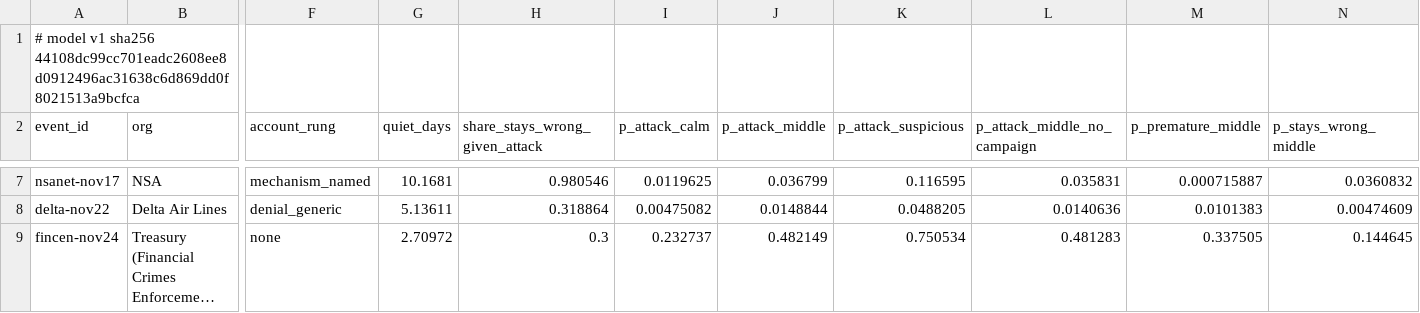
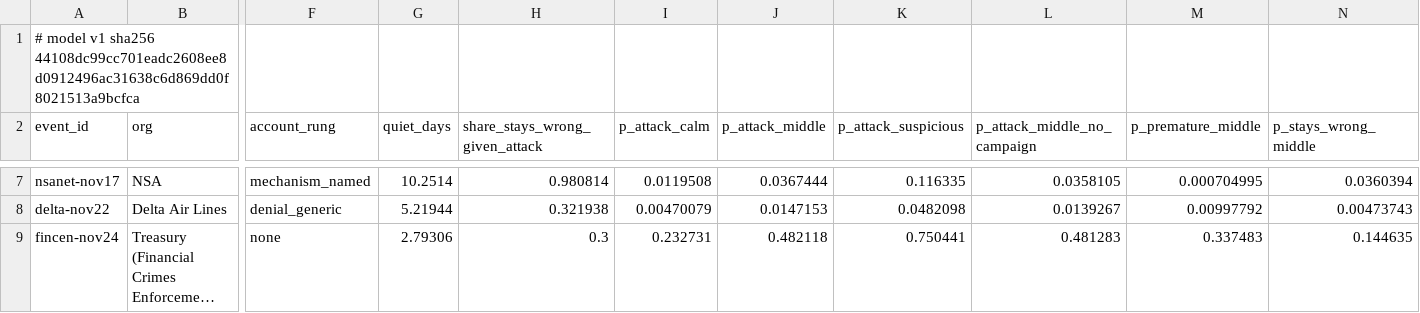
Before and after one commit to shumow/fridaythe13th-cyberattack-or-clusterfuck, a CSV file: output/events-v1.csv, drawn as a sheet; only a part is shown, gaps mark what is left out; long unchanged cells end in …; the diff covers the shown part only; the diff names each change by its address in the sheet, - before the commit and + after, or states it on an @@ line.

```diff
--- a/output/events-v1.csv
+++ b/output/events-v1.csv
-G7 (quiet_days): 10.1681
+G7 (quiet_days): 10.2514
-H7 (share_stays_wrong_given_attack): 0.980546
+H7 (share_stays_wrong_given_attack): 0.980814
-I7 (p_attack_calm): 0.0119625
+I7 (p_attack_calm): 0.0119508
-J7 (p_attack_middle): 0.036799
+J7 (p_attack_middle): 0.0367444
-K7 (p_attack_suspicious): 0.116595
+K7 (p_attack_suspicious): 0.116335
-L7 (p_attack_middle_no_campaign): 0.035831
+L7 (p_attack_middle_no_campaign): 0.0358105
-M7 (p_premature_middle): 0.000715887
+M7 (p_premature_middle): 0.000704995
-N7 (p_stays_wrong_middle): 0.0360832
+N7 (p_stays_wrong_middle): 0.0360394
-G8 (quiet_days): 5.13611
+G8 (quiet_days): 5.21944
-H8 (share_stays_wrong_given_attack): 0.318864
+H8 (share_stays_wrong_given_attack): 0.321938
-I8 (p_attack_calm): 0.00475082
+I8 (p_attack_calm): 0.00470079
-J8 (p_attack_middle): 0.0148844
+J8 (p_attack_middle): 0.0147153
-K8 (p_attack_suspicious): 0.0488205
+K8 (p_attack_suspicious): 0.0482098
-L8 (p_attack_middle_no_campaign): 0.0140636
+L8 (p_attack_middle_no_campaign): 0.0139267
-M8 (p_premature_middle): 0.0101383
+M8 (p_premature_middle): 0.00997792
-N8 (p_stays_wrong_middle): 0.00474609
+N8 (p_stays_wrong_middle): 0.00473743
-G9 (quiet_days): 2.70972
+G9 (quiet_days): 2.79306
-I9 (p_attack_calm): 0.232737
+I9 (p_attack_calm): 0.232731
-J9 (p_attack_middle): 0.482149
+J9 (p_attack_middle): 0.482118
-K9 (p_attack_suspicious): 0.750534
+K9 (p_attack_suspicious): 0.750441
-M9 (p_premature_middle): 0.337505
+M9 (p_premature_middle): 0.337483
-N9 (p_stays_wrong_middle): 0.144645
+N9 (p_stays_wrong_middle): 0.144635
```
Also changed, not shown: 32 edited cells elsewhere in this file, log/log.csv, output/series-v1.csv, 3 other files.
